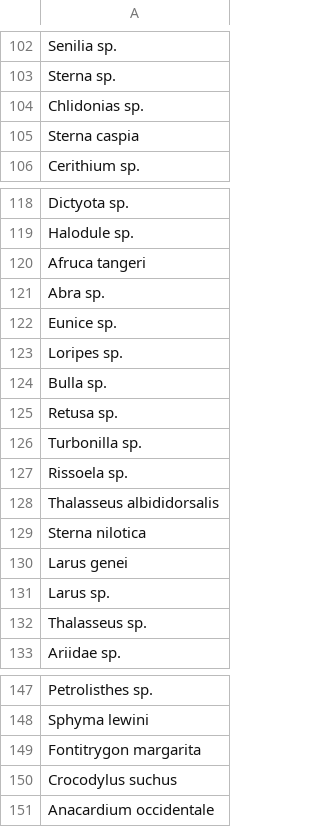
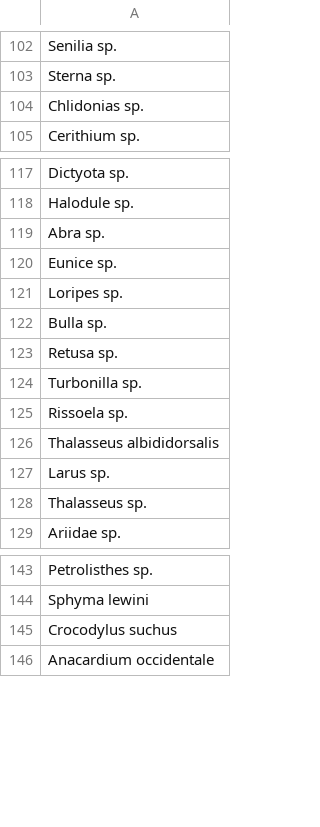
Before and after one commit to jorgeassis/BancDArguinWeb, a CSV file: data-bijagos/wormsNoMatch.csv, drawn as a sheet; only a part is shown, gaps mark what is left out; the diff names each change by its address in the sheet, - before the commit and + after, or states it on an @@ line.

```diff
--- a/data-bijagos/wormsNoMatch.csv
+++ b/data-bijagos/wormsNoMatch.csv
-row 105: Sterna caspia
-row 120: Afruca tangeri
-row 129: Sterna nilotica
-row 130: Larus genei
-row 149: Fontitrygon margarita
```
Also changed, not shown: data-bijagos/speciesList.csv, 6 other files.
